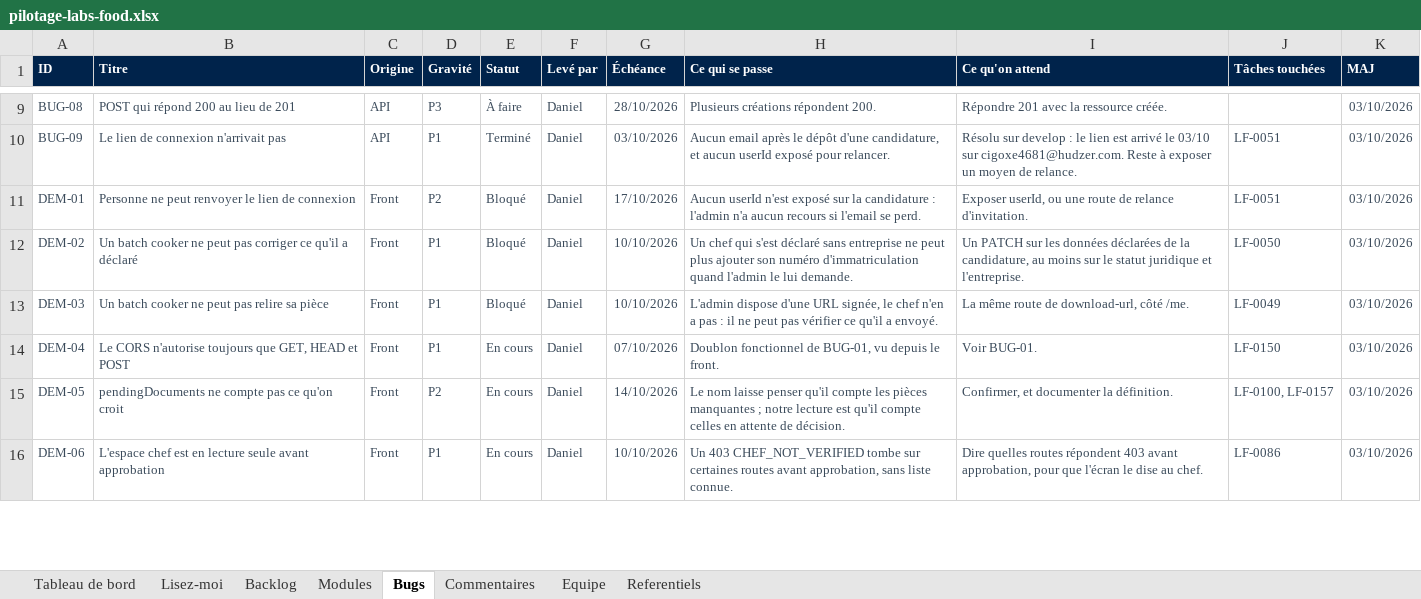
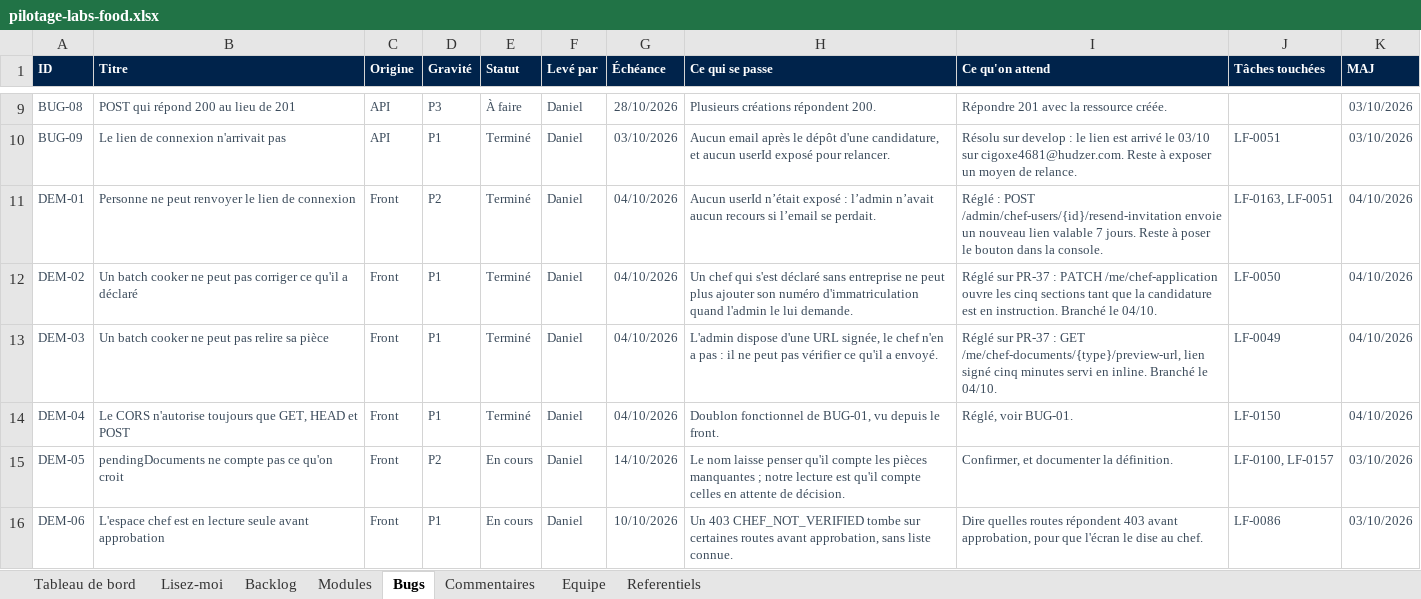
Before and after one commit to LabsFood/batchcooking-web, an Excel workbook: docs/pilotage/pilotage-labs-food.xlsx, sheet Bugs, drawn as a sheet; only a part is shown, gaps mark what is left out; values as stored, in another font and other column widths than the file's, no borders; conditional formats not drawn; the diff covers the shown part only; the diff names each change by its address in the sheet, - before the commit and + after, or states it on an @@ line.

```diff
--- a/docs/pilotage/pilotage-labs-food.xlsx (sheet Bugs)
+++ b/docs/pilotage/pilotage-labs-food.xlsx (sheet Bugs)
-E11:E13 (Statut): Bloqué
+E11:E13 (Statut): Terminé
-G11 (Échéance): 17/10/2026
+G11 (Échéance): 04/10/2026
-H11 (Ce qui se passe): Aucun userId n'est exposé sur la candidature : l'admin n'a aucun recours si l'email se perd.
+H11 (Ce qui se passe): Aucun userId n’était exposé : l’admin n’avait aucun recours si l’email se perdait.
-I11 (Ce qu'on attend): Exposer userId, ou une route de relance d'invitation.
+I11 (Ce qu'on attend): Réglé : POST /admin/chef-users/{id}/resend-invitation envoie un nouveau lien valable 7 jours. Reste à poser le bouton dans la console.
-J11 (Tâches touchées): LF-0051
+J11 (Tâches touchées): LF-0163, LF-0051
-K11:K14 (MAJ): 03/10/2026
+K11:K14 (MAJ): 04/10/2026
-G12:G13 (Échéance): 10/10/2026
+G12:G13 (Échéance): 04/10/2026
-I12 (Ce qu'on attend): Un PATCH sur les données déclarées de la candidature, au moins sur le statut juridique et l'entreprise.
+I12 (Ce qu'on attend): Réglé sur PR-37 : PATCH /me/chef-application ouvre les cinq sections tant que la candidature est en instruction. Branché le 04/10.
-I13 (Ce qu'on attend): La même route de download-url, côté /me.
+I13 (Ce qu'on attend): Réglé sur PR-37 : GET /me/chef-documents/{type}/preview-url, lien signé cinq minutes servi en inline. Branché le 04/10.
-E14 (Statut): En cours
+E14 (Statut): Terminé
-G14 (Échéance): 07/10/2026
+G14 (Échéance): 04/10/2026
-I14 (Ce qu'on attend): Voir BUG-01.
+I14 (Ce qu'on attend): Réglé, voir BUG-01.
```
Also changed, not shown: 2 added rows and 20 edited cells elsewhere in this sheet, sheet Backlog, sheet Tableau de bord, sheet Commentaires, sheet Modules, 8 other files.
